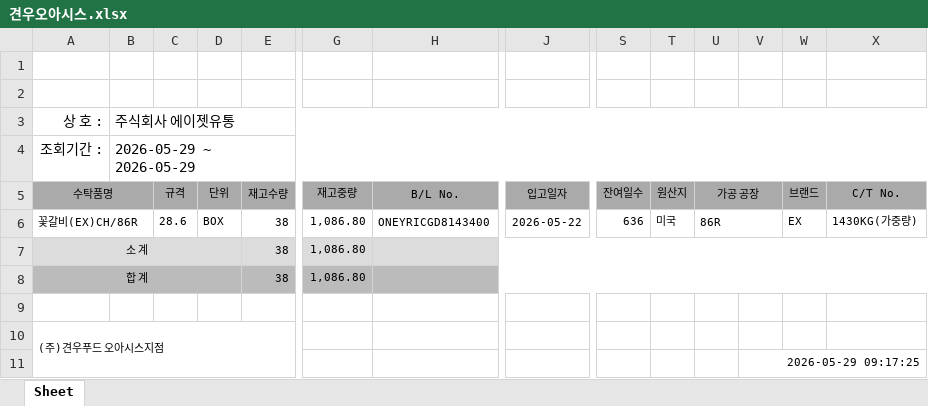
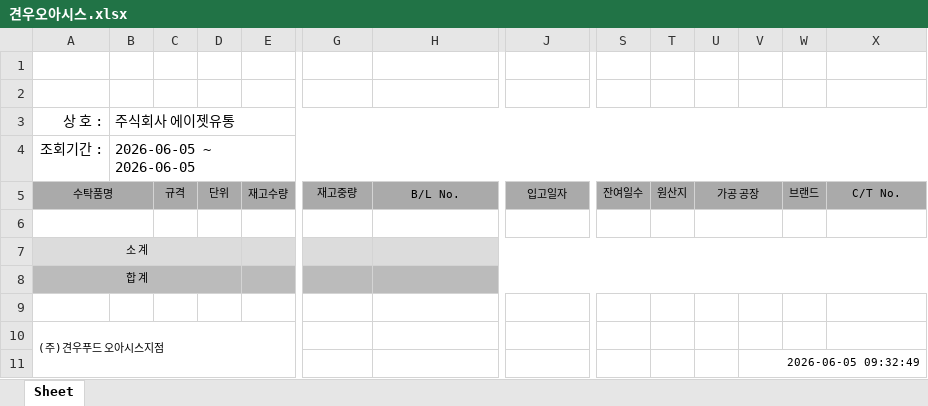
Before and after one commit to hammit-01/azy_firbase_web, an Excel workbook: back_end/data/warehouse/견우오아시스.xlsx, sheet Sheet, drawn as a sheet; only a part is shown, gaps mark what is left out; values as stored, in another font and other column widths than the file's, no borders; rows hold the shown columns only; the diff names each change by its address in the sheet, - before the commit and + after, or states it on an @@ line.

```diff
--- a/back_end/data/warehouse/견우오아시스.xlsx (sheet Sheet)
+++ b/back_end/data/warehouse/견우오아시스.xlsx (sheet Sheet)
-B4 (주식회사 에이젯유통): 2026-05-29 ~ 2026-05-29
+B4 (주식회사 에이젯유통): 2026-06-05 ~ 2026-06-05
-row 6: 꽃갈비(EX)CH/86R |  | 28.6 | BOX | 38 | 1,086.80 | ONEYRICGD8143400 | 2026-05-22 | 636 | 미국 | 86R |  | EX | 1430KG(가중량)
+row 6: (empty)
-E7:E8: 38
+E7:E8: (empty)
-G7:G8: 1,086.80
+G7:G8: (empty)
-V11: 2026-05-29 09:17:25
+V11: 2026-06-05 09:32:49
```
Also changed, not shown: back_end/data/warehouse/에이스기흥.xlsx, back_end/data/warehouse/에이스용인.xlsx, 28 other files.
